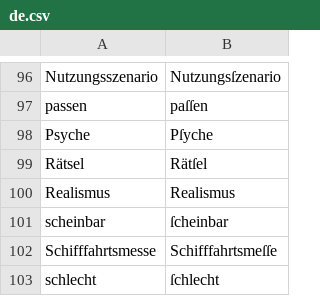
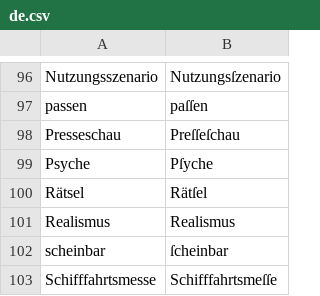
Before and after one commit to gitGNU/gnu_frunge, a CSV file: blacken/res/data/testcases/de.csv, drawn as a sheet; only a part is shown, gaps mark what is left out; the shorter side is filled out with more unchanged rows; the diff names each change by its address in the sheet, - before the commit and + after, or states it on an @@ line.

Commit message:
ADD (blacken) several major changes:
• added the JewelCli library for parsing command line options

• added the ProGuard library to shrink and optimize the code

• totally reworked build file to cope with the libaries

• according update of the documentation (especially concerning the licenses of the libaries)

```diff
--- a/blacken/res/data/testcases/de.csv
+++ b/blacken/res/data/testcases/de.csv
+row 98: Presseschau | Preſſeſchau
```
Also changed, not shown: blacken/res/data/testcases/en.csv, 8 other files.
